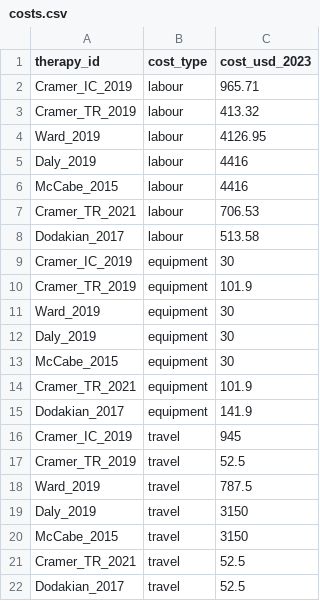
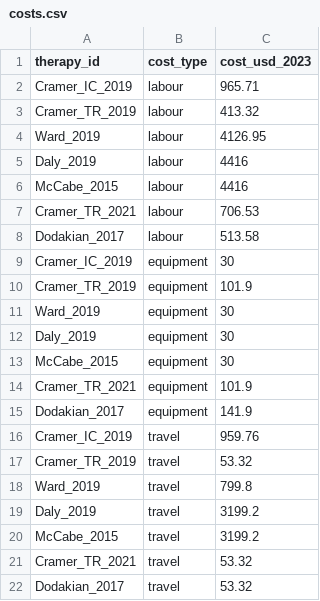
Before and after one commit to saarbuckle/neurorehab_case_study, a CSV file: data/costs.csv, drawn as a sheet.

```diff
--- a/data/costs.csv
+++ b/data/costs.csv
@@ -15,8 +15,8 @@ Cramer_TR_2021,equipment,101.9
 Dodakian_2017,equipment,141.9
-Cramer_IC_2019,travel,945
-Cramer_TR_2019,travel,52.5
-Ward_2019,travel,787.5
-Daly_2019,travel,3150
-McCabe_2015,travel,3150
-Cramer_TR_2021,travel,52.5
-Dodakian_2017,travel,52.5
+Cramer_IC_2019,travel,959.76
+Cramer_TR_2019,travel,53.32
+Ward_2019,travel,799.8
+Daly_2019,travel,3199.2
+McCabe_2015,travel,3199.2
+Cramer_TR_2021,travel,53.32
+Dodakian_2017,travel,53.32
```
Also changed, not shown: data/depreciated/nd_county_population.csv, data/nd_counties.csv, 7 other files.
